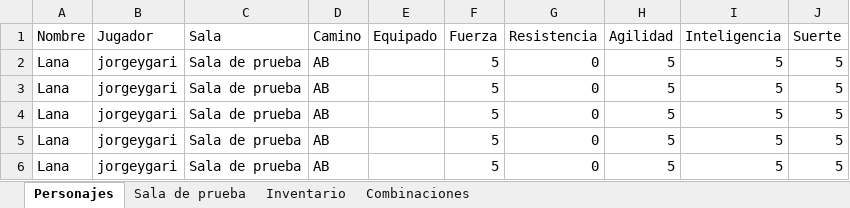
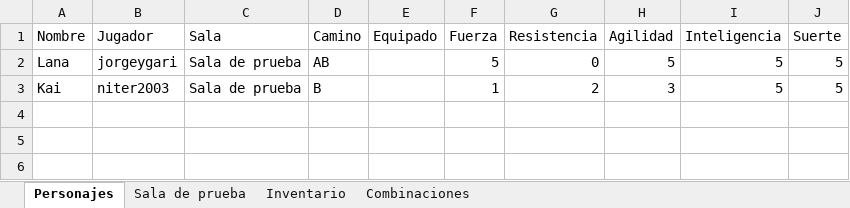
Before and after one commit to JorgeyGari/RingoBot, an Excel workbook: file.xlsx, sheet Personajes, drawn as a sheet; values as stored, in another font and other column widths than the file's, no borders; removed rows and columns are numbered as before the commit, all else as after; the diff names each change by its address in the sheet, - before the commit and + after, or states it on an @@ line.

```diff
--- a/file.xlsx (sheet Personajes)
+++ b/file.xlsx (sheet Personajes)
-row 3: Lana | jorgeygari | Sala de prueba | AB |  | 5 | 0 | 5 | 5 | 5
-row 4: Lana | jorgeygari | Sala de prueba | AB |  | 5 | 0 | 5 | 5 | 5
-row 5: Lana | jorgeygari | Sala de prueba | AB |  | 5 | 0 | 5 | 5 | 5
-row 6: Lana | jorgeygari | Sala de prueba | AB |  | 5 | 0 | 5 | 5 | 5
+row 3: Kai | niter2003 | Sala de prueba | B |  | 1 | 2 | 3 | 5 | 5
```
Also changed, not shown: 3 other files.
